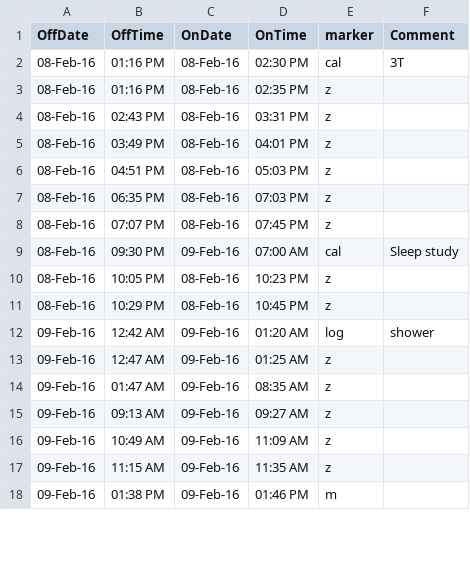
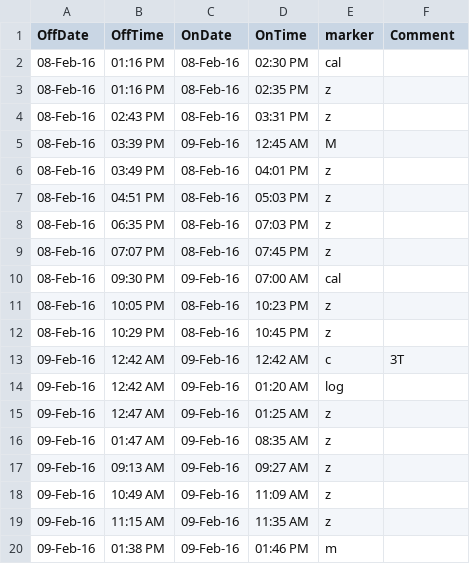
Before and after one commit to shandlergs/actigraPy, a CSV file: data/output/TEST_Mtimes.csv, drawn as a sheet; only a part is shown; the diff covers the shown part only.

Commit message:
comments in Mtimes are very broken but not worried about it rn, get_log is fully converted

```diff
--- a/data/output/TEST_Mtimes.csv
+++ b/data/output/TEST_Mtimes.csv
@@ -1,5 +1,6 @@
 OffDate,OffTime,OnDate,OnTime,marker,Comment
-08-Feb-16,01:16 PM,08-Feb-16,02:30 PM,cal,3T
+08-Feb-16,01:16 PM,08-Feb-16,02:30 PM,cal,
 08-Feb-16,01:16 PM,08-Feb-16,02:35 PM,z,
 08-Feb-16,02:43 PM,08-Feb-16,03:31 PM,z,
+08-Feb-16,03:39 PM,09-Feb-16,12:45 AM,M,
 08-Feb-16,03:49 PM,08-Feb-16,04:01 PM,z,
@@ -8,6 +9,7 @@ OffDate,OffTime,OnDate,OnTime,marker,Comment
 08-Feb-16,07:07 PM,08-Feb-16,07:45 PM,z,
-08-Feb-16,09:30 PM,09-Feb-16,07:00 AM,cal,Sleep study
+08-Feb-16,09:30 PM,09-Feb-16,07:00 AM,cal,
 08-Feb-16,10:05 PM,08-Feb-16,10:23 PM,z,
 08-Feb-16,10:29 PM,08-Feb-16,10:45 PM,z,
-09-Feb-16,12:42 AM,09-Feb-16,01:20 AM,log,shower
+09-Feb-16,12:42 AM,09-Feb-16,12:42 AM,c,3T
+09-Feb-16,12:42 AM,09-Feb-16,01:20 AM,log,
 09-Feb-16,12:47 AM,09-Feb-16,01:25 AM,z,
```
Also changed, not shown: 13 added rows and 9 edited cells elsewhere in this file, data/output/TEST_Mtimes_edit.csv, 6 other files.
